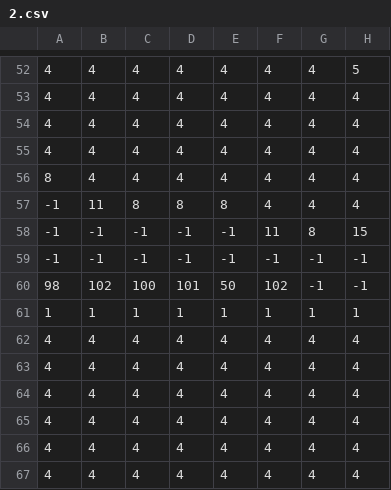
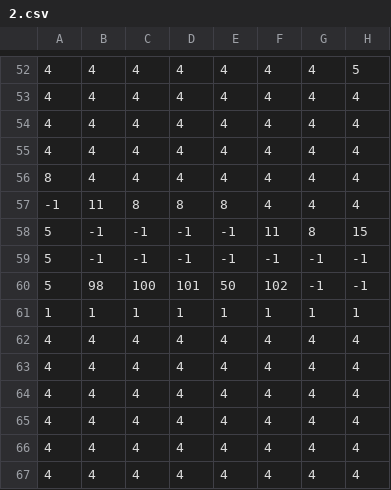
Before and after one commit to Dane4ka-M/PyWeek41, a CSV file: game/levels/2.csv, drawn as a sheet; only a part is shown, gaps mark what is left out; the diff names each change by its address in the sheet, - before the commit and + after, or states it on an @@ line.

```diff
--- a/game/levels/2.csv
+++ b/game/levels/2.csv
-A58:A59: -1
+A58:A59: 5
-A60: 98
+A60: 5
-B60: 102
+B60: 98
```
Also changed, not shown: 28 other files.
